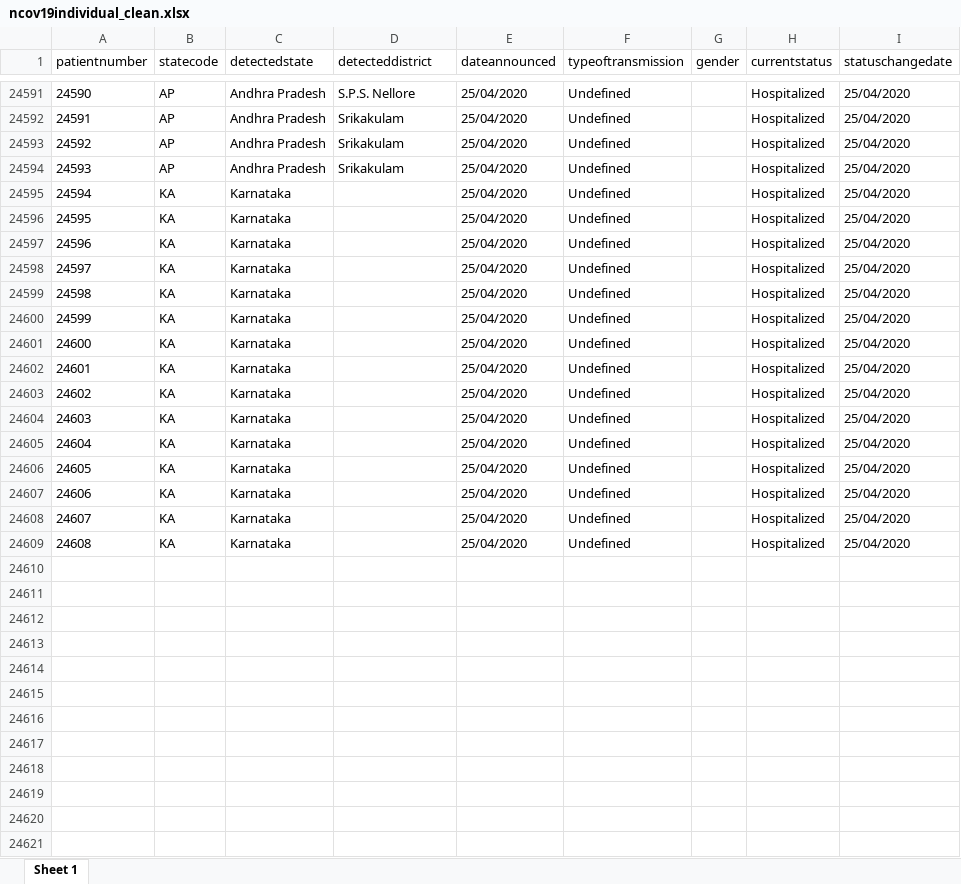
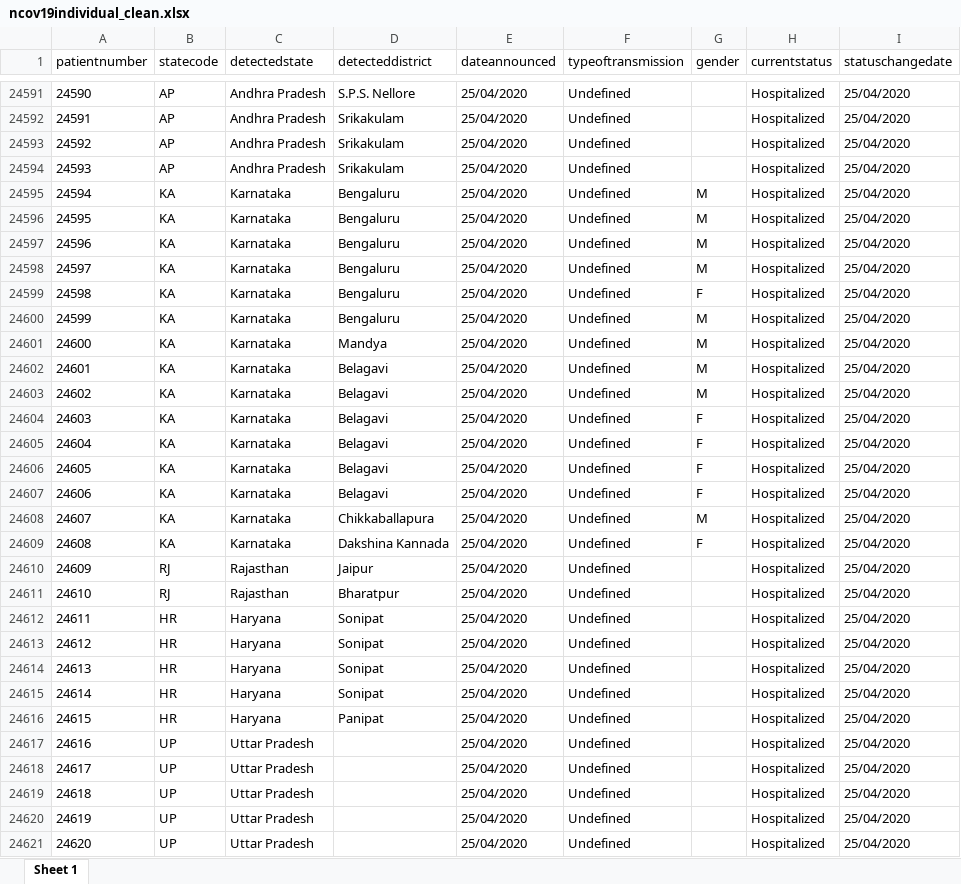
Before and after one commit to mrinal000/covid19_india_data, an Excel workbook: covid19_data/excel/individual/ncov19individual_clean.xlsx, sheet Sheet 1, drawn as a sheet; only a part is shown, gaps mark what is left out; values as stored, in another font and other column widths than the file's, no borders; the diff covers the shown part only; the diff names each change by its address in the sheet, - before the commit and + after, or states it on an @@ line.

```diff
--- a/covid19_data/excel/individual/ncov19individual_clean.xlsx (sheet Sheet 1)
+++ b/covid19_data/excel/individual/ncov19individual_clean.xlsx (sheet Sheet 1)
-D24595:D24600 (detecteddistrict): (empty)
+D24595:D24600 (detecteddistrict): Bengaluru
-G24595:G24598 (gender): (empty)
+G24595:G24598 (gender): M
-G24599 (gender): (empty)
+G24599 (gender): F
-G24600:G24603 (gender): (empty)
+G24600:G24603 (gender): M
-D24601 (detecteddistrict): (empty)
+D24601 (detecteddistrict): Mandya
-D24602:D24607 (detecteddistrict): (empty)
+D24602:D24607 (detecteddistrict): Belagavi
-G24604:G24607 (gender): (empty)
+G24604:G24607 (gender): F
-D24608 (detecteddistrict): (empty)
+D24608 (detecteddistrict): Chikkaballapura
-G24608 (gender): (empty)
+G24608 (gender): M
-D24609 (detecteddistrict): (empty)
+D24609 (detecteddistrict): Dakshina Kannada
-G24609 (gender): (empty)
+G24609 (gender): F
+row 24610: 24609 | RJ | Rajasthan | Jaipur | 25/04/2020 | Undefined |  | Hospitalized | 25/04/2020
+row 24611: 24610 | RJ | Rajasthan | Bharatpur | 25/04/2020 | Undefined |  | Hospitalized | 25/04/2020
+row 24612: 24611 | HR | Haryana | Sonipat | 25/04/2020 | Undefined |  | Hospitalized | 25/04/2020
+row 24613: 24612 | HR | Haryana | Sonipat | 25/04/2020 | Undefined |  | Hospitalized | 25/04/2020
+row 24614: 24613 | HR | Haryana | Sonipat | 25/04/2020 | Undefined |  | Hospitalized | 25/04/2020
+row 24615: 24614 | HR | Haryana | Sonipat | 25/04/2020 | Undefined |  | Hospitalized | 25/04/2020
+row 24616: 24615 | HR | Haryana | Panipat | 25/04/2020 | Undefined |  | Hospitalized | 25/04/2020
+row 24617: 24616 | UP | Uttar Pradesh |  | 25/04/2020 | Undefined |  | Hospitalized | 25/04/2020
+row 24618: 24617 | UP | Uttar Pradesh |  | 25/04/2020 | Undefined |  | Hospitalized | 25/04/2020
+row 24619: 24618 | UP | Uttar Pradesh |  | 25/04/2020 | Undefined |  | Hospitalized | 25/04/2020
+row 24620: 24619 | UP | Uttar Pradesh |  | 25/04/2020 | Undefined |  | Hospitalized | 25/04/2020
+row 24621: 24620 | UP | Uttar Pradesh |  | 25/04/2020 | Undefined |  | Hospitalized | 25/04/2020
```
Also changed, not shown: 163 added rows and 1 edited cell elsewhere in this sheet, covid19_data/excel/national_timeseries/ncov19india_timeserise.xlsx, covid19_data/excel/state/ncov19state_long.xlsx, 7 other files.
